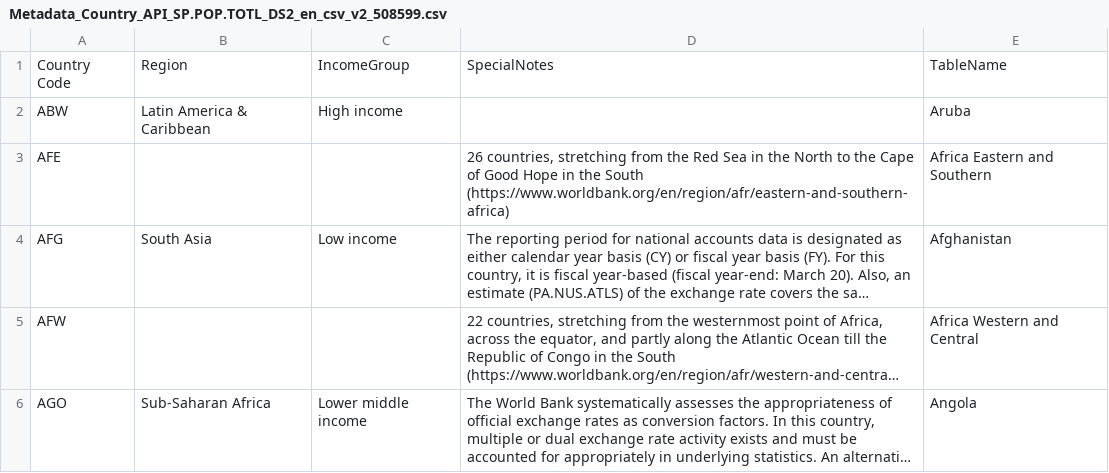
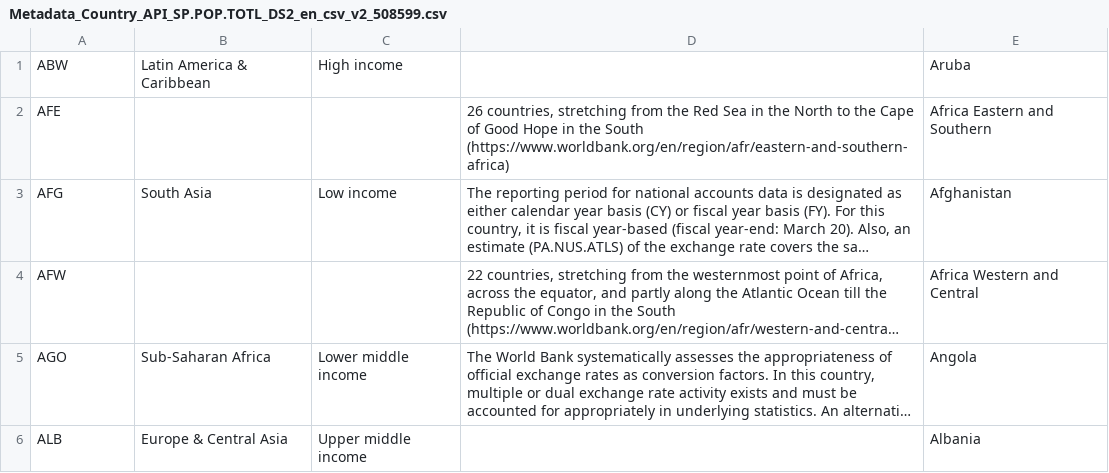
Before and after one commit to Sumeet-Parab-2003/PRODIGY_DS_01, a CSV file: API_SP.POP.TOTL_DS2_en_csv_v2_508599/Metadata_Country_API_SP.POP.TOTL_DS2_en_csv_v2_508599.csv, drawn as a sheet; only a part is shown; the shorter side is filled out with more unchanged rows; long unchanged cells end in …; the diff names each change by its address in the sheet, - before the commit and + after, or states it on an @@ line.

```diff
--- a/API_SP.POP.TOTL_DS2_en_csv_v2_508599/Metadata_Country_API_SP.POP.TOTL_DS2_en_csv_v2_508599.csv
+++ b/API_SP.POP.TOTL_DS2_en_csv_v2_508599/Metadata_Country_API_SP.POP.TOTL_DS2_en_csv_v2_508599.csv
-row 1: Country Code | Region | IncomeGroup | SpecialNotes | TableName
```
Also changed, not shown: 2 other files.
